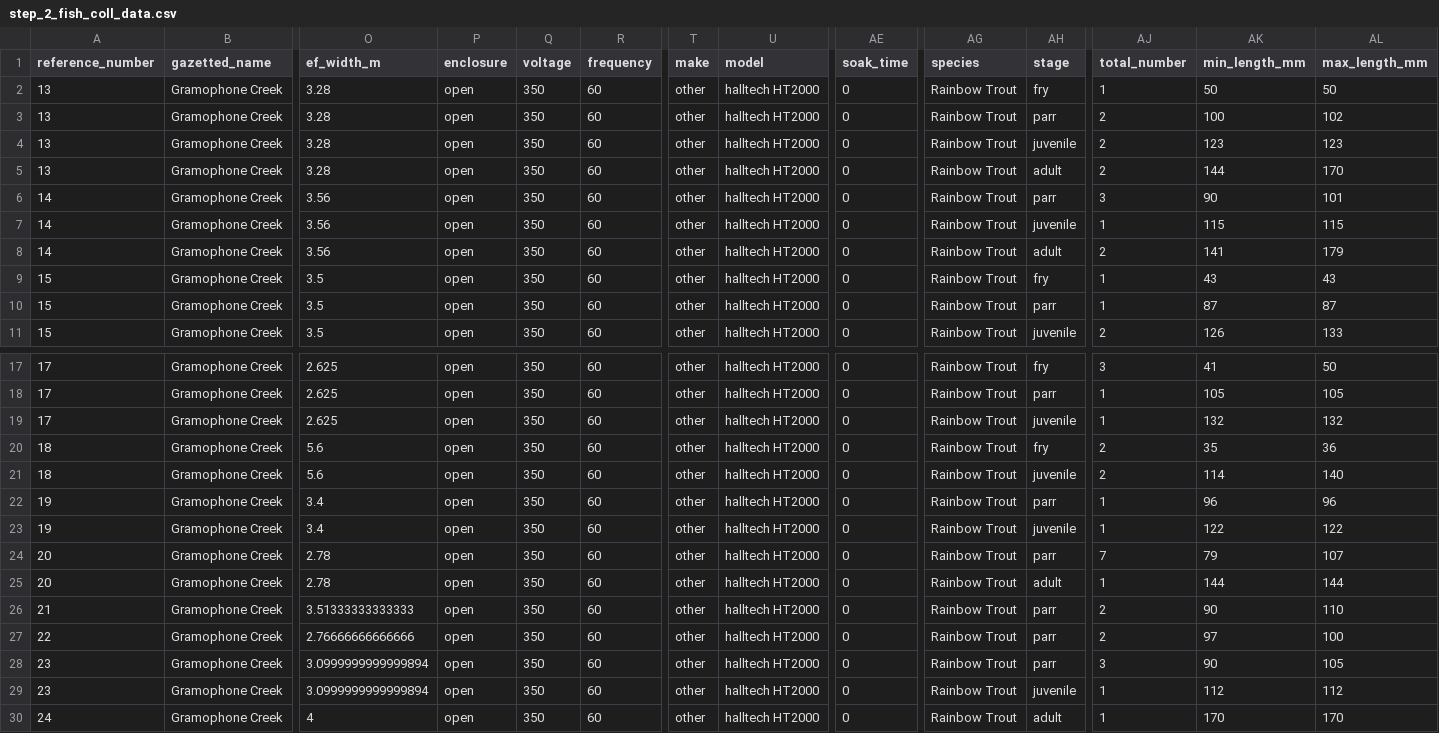
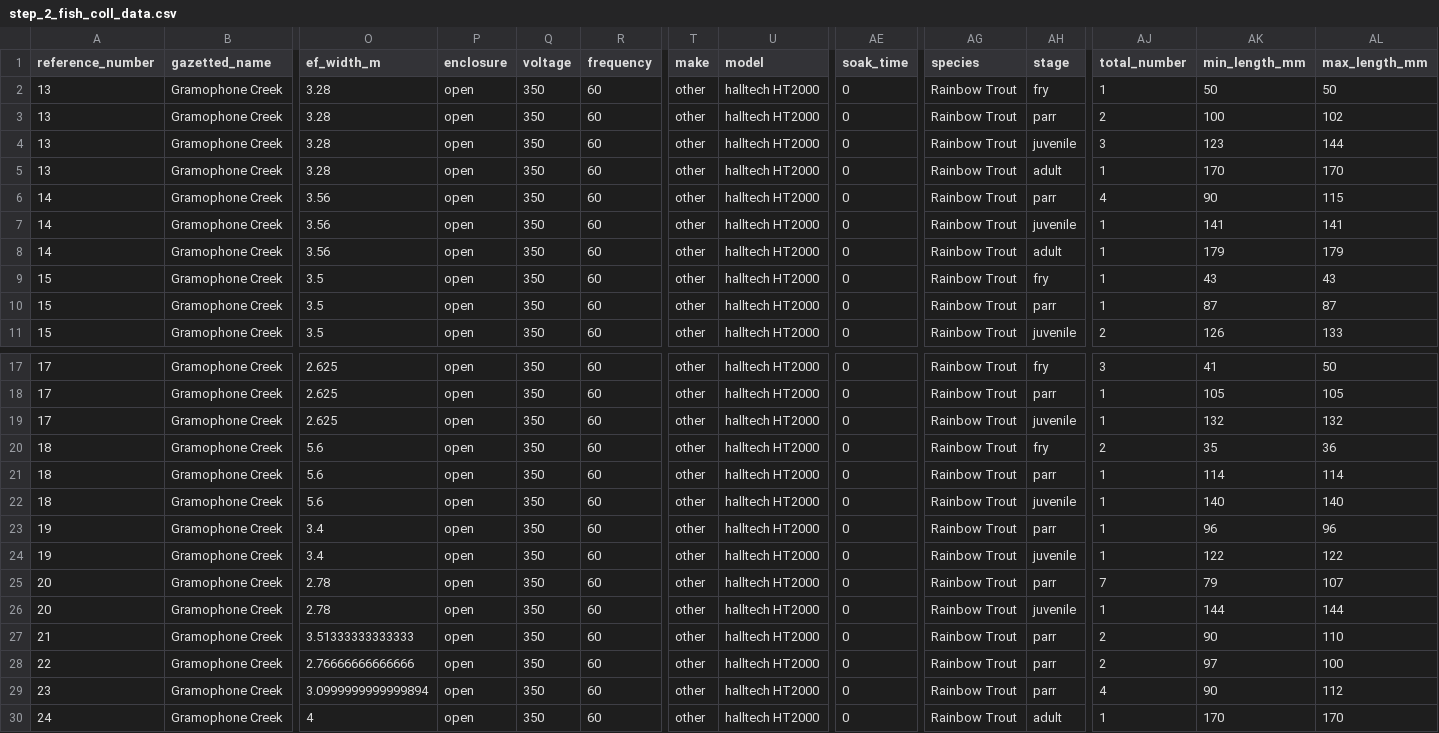
Before and after one commit to NewGraphEnvironment/fish_passage_bulkley_2022_reporting, a CSV file: data/backup/step_2_fish_coll_data.csv, drawn as a sheet; only a part is shown, gaps mark what is left out; removed rows and columns are numbered as before the commit, all else as after; rows hold the shown columns only; the diff names each change by its address in the sheet, - before the commit and + after, or states it on an @@ line.

```diff
--- a/data/backup/step_2_fish_coll_data.csv
+++ b/data/backup/step_2_fish_coll_data.csv
-AJ4 (total_number): 2
+AJ4 (total_number): 3
-AL4 (max_length_mm): 123
+AL4 (max_length_mm): 144
-AJ5 (total_number): 2
+AJ5 (total_number): 1
-AK5 (min_length_mm): 144
+AK5 (min_length_mm): 170
-AJ6 (total_number): 3
+AJ6 (total_number): 4
-AL6 (max_length_mm): 101
+AL6 (max_length_mm): 115
-AK7 (min_length_mm): 115
+AK7 (min_length_mm): 141
-AL7 (max_length_mm): 115
+AL7 (max_length_mm): 141
-AJ8 (total_number): 2
+AJ8 (total_number): 1
-AK8 (min_length_mm): 141
+AK8 (min_length_mm): 179
+row 21: 18 | Gramophone Creek | 5.6 | open | 350 | 60 | other | halltech HT2000 | 0 | Rainbow Trout | parr | 1 | 114 | 114
-AJ22 (total_number): 2
+AJ22 (total_number): 1
-AK22 (min_length_mm): 114
+AK22 (min_length_mm): 140
-AH26 (stage): adult
+AH26 (stage): juvenile
-AJ29 (total_number): 3
+AJ29 (total_number): 4
-AL29 (max_length_mm): 105
+AL29 (max_length_mm): 112
-row 29: 23 | Gramophone Creek | 3.0999999999999894 | open | 350 | 60 | other | halltech HT2000 | 0 | Rainbow Trout | juvenile | 1 | 112 | 112
```
Also changed, not shown: data/backup/pscis_all.csv, data/backup/step_4_stream_site_data.csv, 25 other files.
